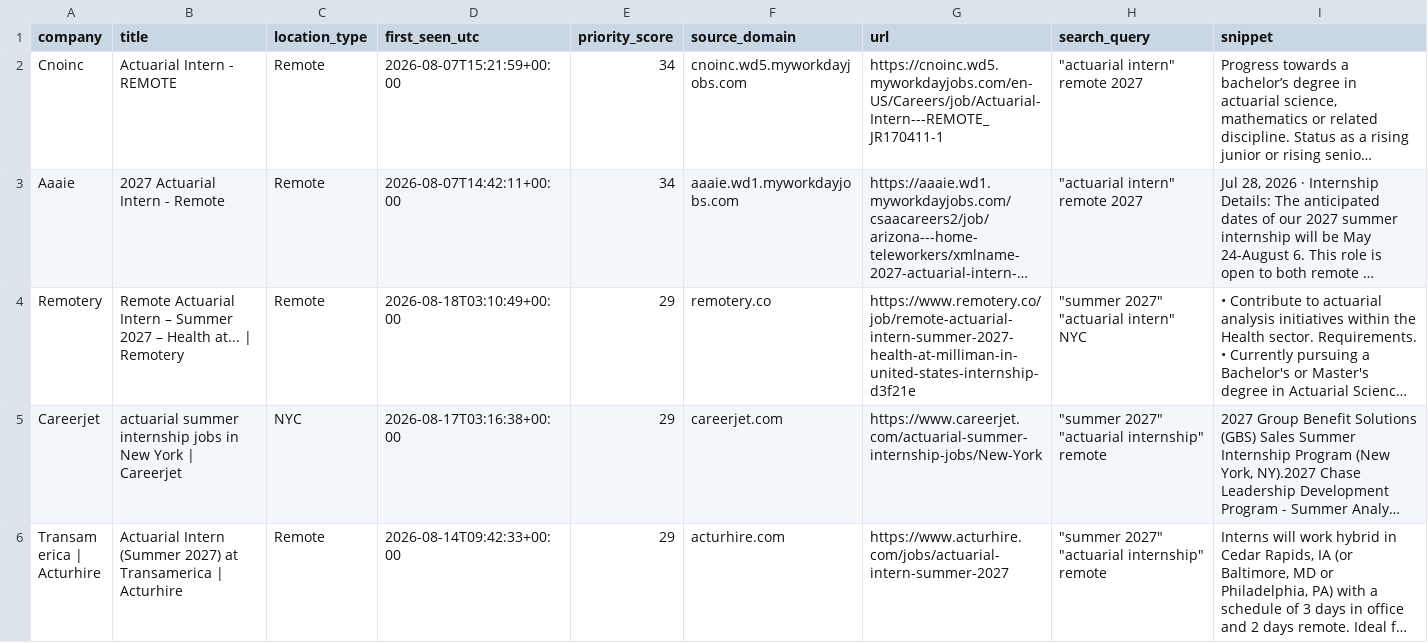
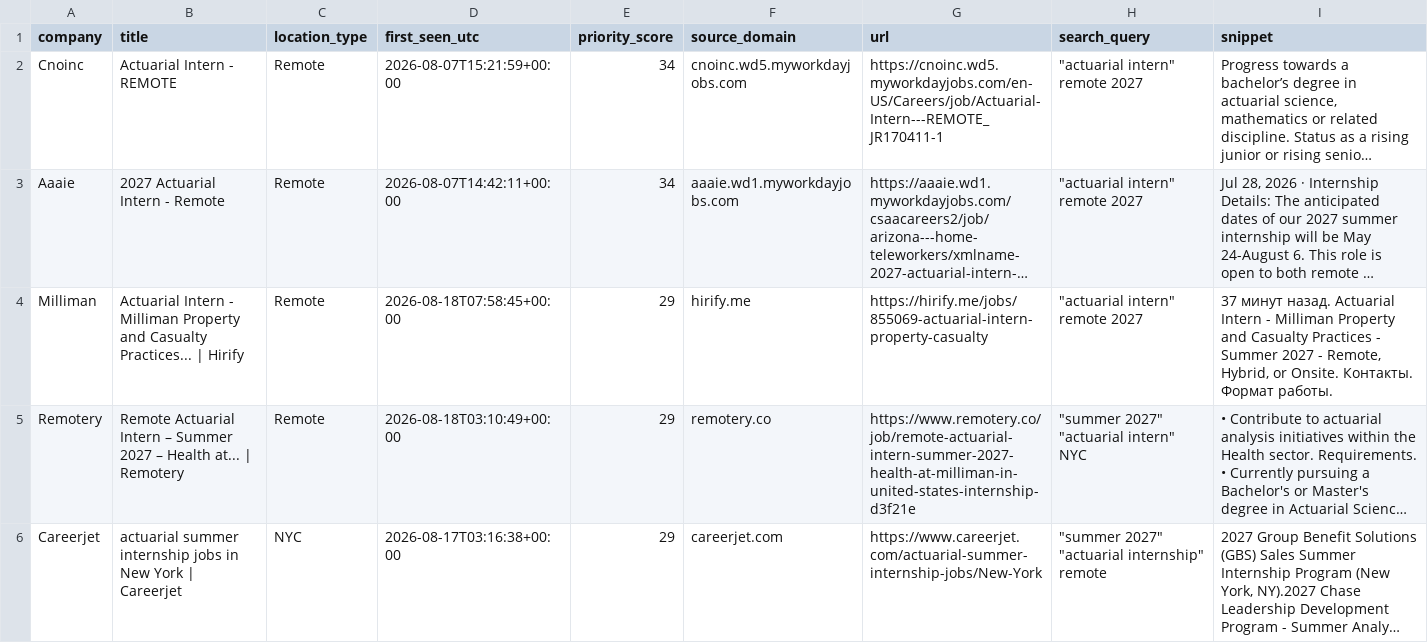
Before and after one commit to nycityeiles-creator/actuarial-internship-finder, a CSV file: jobs.csv, drawn as a sheet; only a part is shown; the shorter side is filled out with more unchanged rows; long unchanged cells end in …; the diff covers the shown part only; the diff names each change by its address in the sheet, - before the commit and + after, or states it on an @@ line.

```diff
--- a/jobs.csv
+++ b/jobs.csv
+row 4: Milliman | Actuarial Intern - Milliman Property and Casualty Practices... | Hirify | Remote | 2026-08-18T07:58:45+00:00 | 29 | hirify.me | https://hirify.me/jobs/855069-actuarial-intern-property-casualty | "actuarial intern" remote 2027 | 37 минут назад. Actuarial Intern - Milliman Property and Casualty Practices - Summer 2027 - Remote, Hybrid, or Onsite. Контакты. Формат работы.
```
Also changed, not shown: 2 added rows elsewhere in this file.
